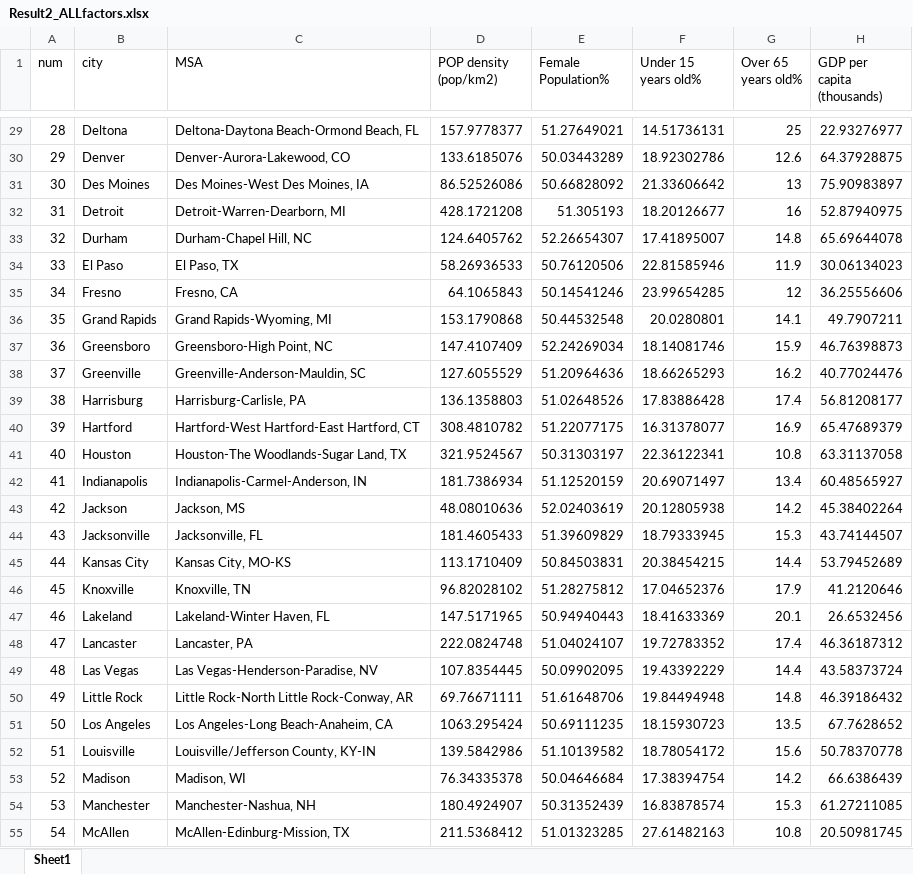
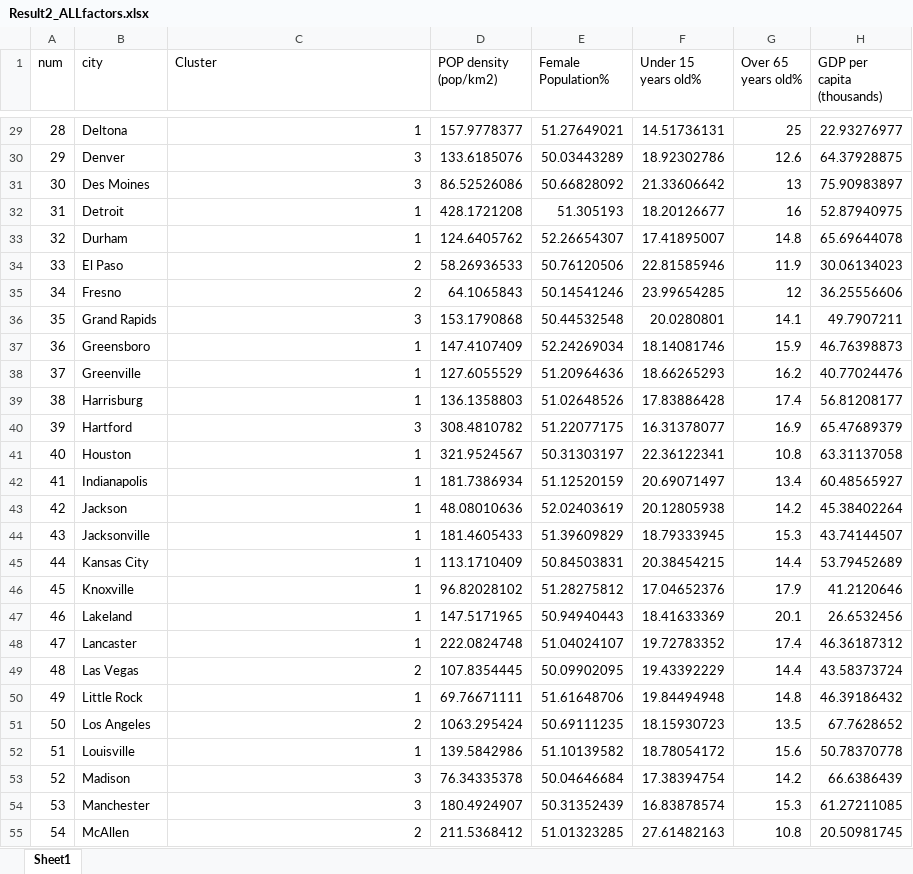
Before and after one commit to Vera-ggh/SDG_Interactions-driven-by-Urban_Typologies, an Excel workbook: data/Data_for_figures_4results/Result2_ALLfactors.xlsx, sheet Sheet1, drawn as a sheet; only a part is shown, gaps mark what is left out; values as stored, in another font and other column widths than the file's, no borders; the diff covers the shown part only; the diff names each change by its address in the sheet, - before the commit and + after, or states it on an @@ line.

```diff
--- a/data/Data_for_figures_4results/Result2_ALLfactors.xlsx (sheet Sheet1)
+++ b/data/Data_for_figures_4results/Result2_ALLfactors.xlsx (sheet Sheet1)
-C1: MSA
+C1: Cluster
-C29 (Cluster): Deltona-Daytona Beach-Ormond Beach, FL
+C29 (Cluster): 1
-C30 (Cluster): Denver-Aurora-Lakewood, CO
+C30 (Cluster): 3
-C31 (Cluster): Des Moines-West Des Moines, IA
+C31 (Cluster): 3
-C32 (Cluster): Detroit-Warren-Dearborn, MI
+C32 (Cluster): 1
-C33 (Cluster): Durham-Chapel Hill, NC
+C33 (Cluster): 1
-C34 (Cluster): El Paso, TX
+C34 (Cluster): 2
-C35 (Cluster): Fresno, CA
+C35 (Cluster): 2
-C36 (Cluster): Grand Rapids-Wyoming, MI
+C36 (Cluster): 3
-C37 (Cluster): Greensboro-High Point, NC
+C37 (Cluster): 1
-C38 (Cluster): Greenville-Anderson-Mauldin, SC
+C38 (Cluster): 1
-C39 (Cluster): Harrisburg-Carlisle, PA
+C39 (Cluster): 1
-C40 (Cluster): Hartford-West Hartford-East Hartford, CT
+C40 (Cluster): 3
-C41 (Cluster): Houston-The Woodlands-Sugar Land, TX
+C41 (Cluster): 1
-C42 (Cluster): Indianapolis-Carmel-Anderson, IN
+C42 (Cluster): 1
-C43 (Cluster): Jackson, MS
+C43 (Cluster): 1
-C44 (Cluster): Jacksonville, FL
+C44 (Cluster): 1
-C45 (Cluster): Kansas City, MO-KS
+C45 (Cluster): 1
-C46 (Cluster): Knoxville, TN
+C46 (Cluster): 1
-C47 (Cluster): Lakeland-Winter Haven, FL
+C47 (Cluster): 1
-C48 (Cluster): Lancaster, PA
+C48 (Cluster): 1
-C49 (Cluster): Las Vegas-Henderson-Paradise, NV
+C49 (Cluster): 2
-C50 (Cluster): Little Rock-North Little Rock-Conway, AR
+C50 (Cluster): 1
-C51 (Cluster): Los Angeles-Long Beach-Anaheim, CA
+C51 (Cluster): 2
-C52 (Cluster): Louisville/Jefferson County, KY-IN
+C52 (Cluster): 1
-C53 (Cluster): Madison, WI
+C53 (Cluster): 3
-C54 (Cluster): Manchester-Nashua, NH
+C54 (Cluster): 3
-C55 (Cluster): McAllen-Edinburg-Mission, TX
+C55 (Cluster): 2
```
Also changed, not shown: 78 edited cells elsewhere in this sheet, data/Data_for_figures_4results/Result1.xlsx, data/Data_for_figures_4results/Result3_intensity_Dominance Score_S-T.xlsx, 8 other files.
